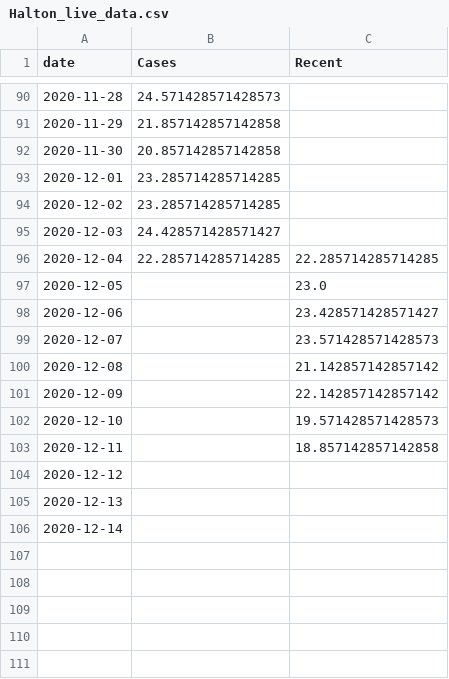
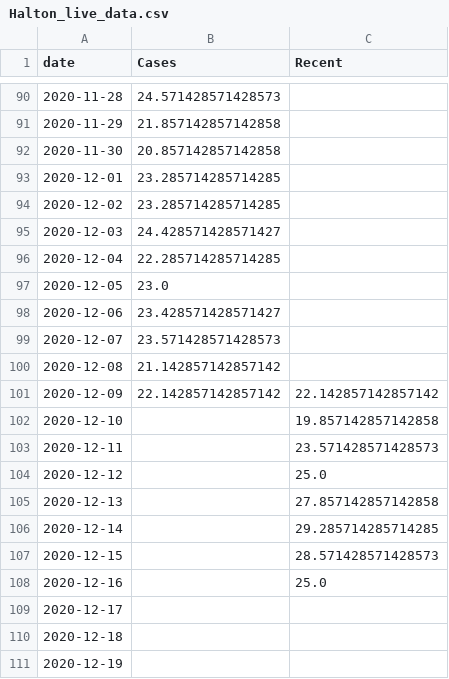
Before and after one commit to simoncook/Spectator, a CSV file: Halton_live_data.csv, drawn as a sheet; only a part is shown, gaps mark what is left out.

Commit message:
Python upload 21/12/2020 09:57:55

```diff
--- a/Halton_live_data.csv
+++ b/Halton_live_data.csv
@@ -95,12 +95,17 @@ date,Cases,Recent
 2020-12-03,24.428571428571427,
-2020-12-04,22.285714285714285,22.285714285714285
-2020-12-05,,23.0
-2020-12-06,,23.428571428571427
-2020-12-07,,23.571428571428573
-2020-12-08,,21.142857142857142
-2020-12-09,,22.142857142857142
-2020-12-10,,19.571428571428573
-2020-12-11,,18.857142857142858
-2020-12-12,,
-2020-12-13,,
-2020-12-14,,
+2020-12-04,22.285714285714285,
+2020-12-05,23.0,
+2020-12-06,23.428571428571427,
+2020-12-07,23.571428571428573,
+2020-12-08,21.142857142857142,
+2020-12-09,22.142857142857142,22.142857142857142
+2020-12-10,,19.857142857142858
+2020-12-11,,23.571428571428573
+2020-12-12,,25.0
+2020-12-13,,27.857142857142858
+2020-12-14,,29.285714285714285
+2020-12-15,,28.571428571428573
+2020-12-16,,25.0
+2020-12-17,,
+2020-12-18,,
+2020-12-19,,
```
